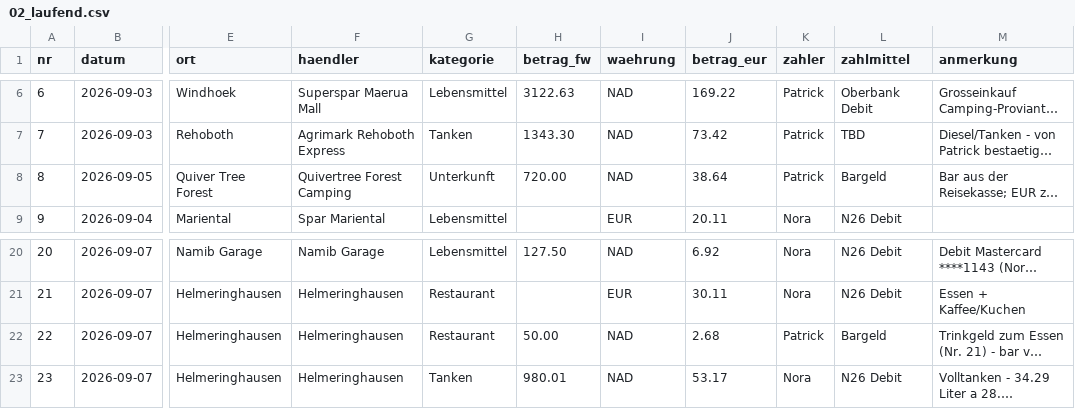
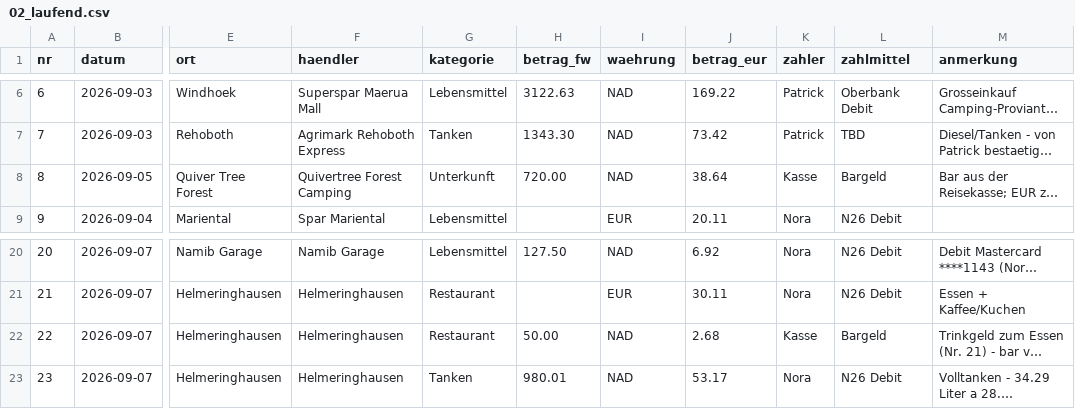
Before and after one commit to PaddyBlanco/Namibia, a CSV file: data/02_laufend.csv, drawn as a sheet; only a part is shown, gaps mark what is left out; long unchanged cells end in …; the diff covers the shown part only; the diff names each change by its address in the sheet, - before the commit and + after, or states it on an @@ line.

```diff
--- a/data/02_laufend.csv
+++ b/data/02_laufend.csv
-K8 (zahler): Patrick
+K8 (zahler): Kasse
-K22 (zahler): Patrick
+K22 (zahler): Kasse
```
Also changed, not shown: 10 edited cells elsewhere in this file, data/01_bezahlt.csv, 11 other files.
